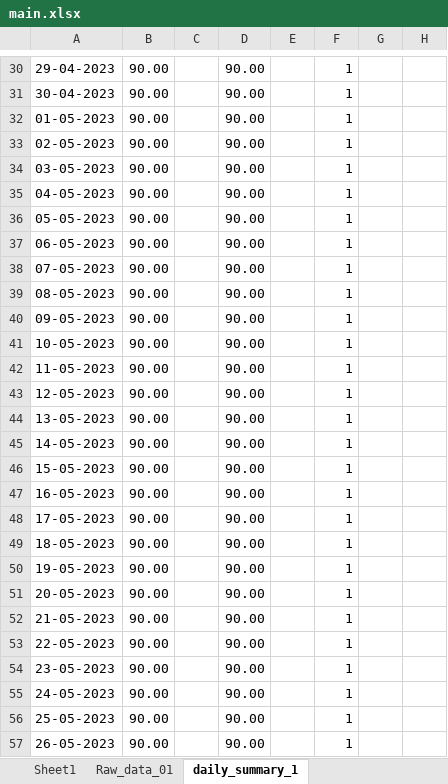
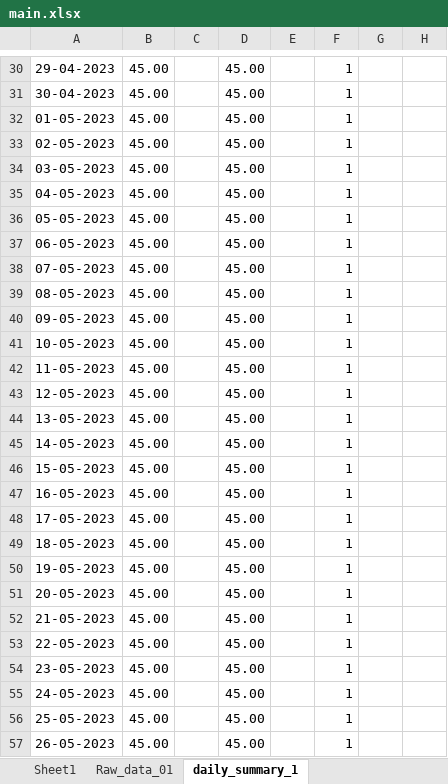
Before and after one commit to poultryprj/pyex, an Excel workbook: main.xlsx, sheet daily_summary_1, drawn as a sheet; only a part is shown, gaps mark what is left out; values as stored, in another font and other column widths than the file's, no borders; the diff covers the shown part only; the diff names each change by its address in the sheet, - before the commit and + after, or states it on an @@ line.

```diff
--- a/main.xlsx (sheet daily_summary_1)
+++ b/main.xlsx (sheet daily_summary_1)
-B30:B57: 90.00
+B30:B57: 45.00
-D30:D57: 90.00
+D30:D57: 45.00
```
Also changed, not shown: 683 edited cells elsewhere in this sheet, sheet Raw_data_01, 1 other file.
